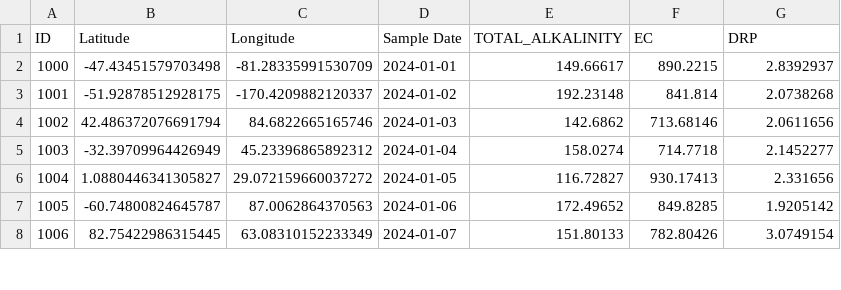
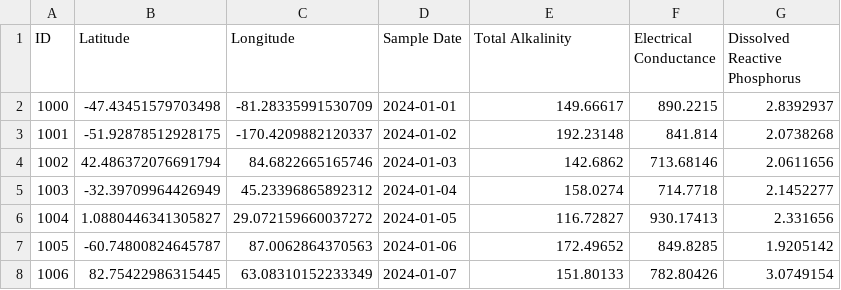
Before and after one commit to KerryNK/Ey-AI-Challenge, a CSV file: submission_ey_water_quality_v2.csv (was submission_ey_water_quality.csv), drawn as a sheet; only a part is shown.

```diff
--- a/submission_ey_water_quality.csv
+++ b/submission_ey_water_quality_v2.csv
@@ -1,2 +1,2 @@
-ID,Latitude,Longitude,Sample Date,TOTAL_ALKALINITY,EC,DRP
+ID,Latitude,Longitude,Sample Date,Total Alkalinity,Electrical Conductance,Dissolved Reactive Phosphorus
 1000,-47.43451579703498,-81.28335991530709,2024-01-01,149.66617,890.2215,2.8392937
```
Also changed, not shown: 1 other file.
